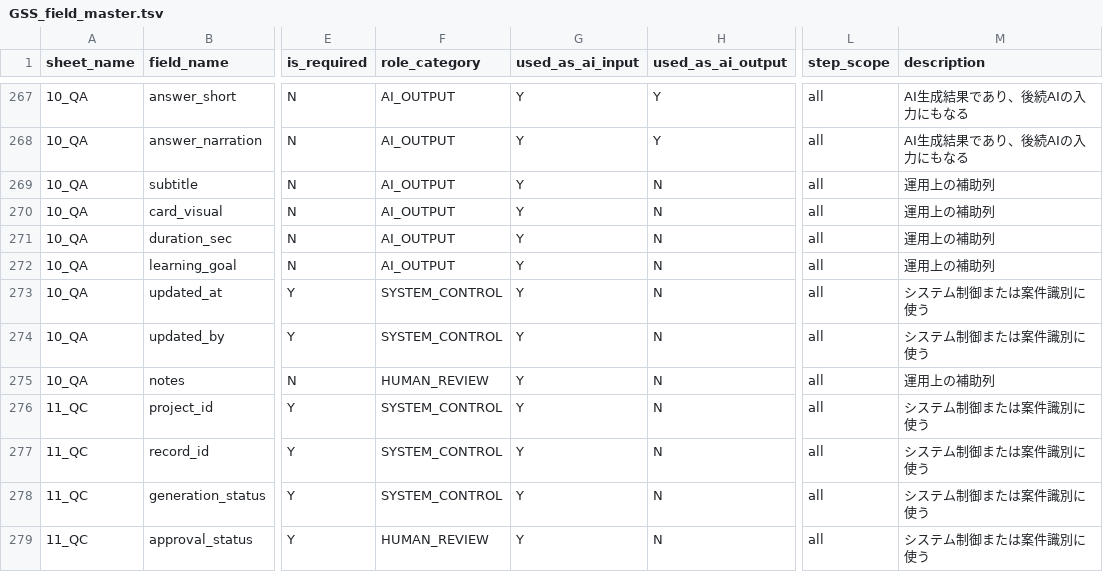
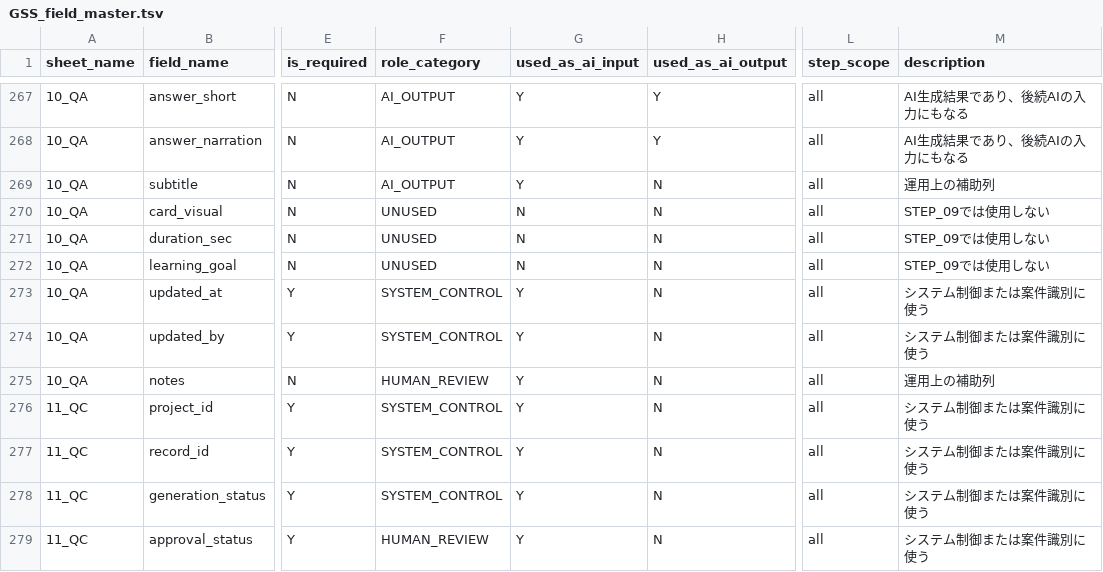
Before and after one commit to skgreenabcj-commits/Douwa-AI-movie-generate, a TSV file: docs/GSS_field_master.tsv, drawn as a sheet; only a part is shown, gaps mark what is left out; the diff names each change by its address in the sheet, - before the commit and + after, or states it on an @@ line.

```diff
--- a/docs/GSS_field_master.tsv
+++ b/docs/GSS_field_master.tsv
-F270:F272 (role_category): AI_OUTPUT
+F270:F272 (role_category): UNUSED
-G270:G272 (used_as_ai_input): Y
+G270:G272 (used_as_ai_input): N
-M270:M272 (description): 運用上の補助列
+M270:M272 (description): STEP_09では使用しない
```
Also changed, not shown: 18 other files.
